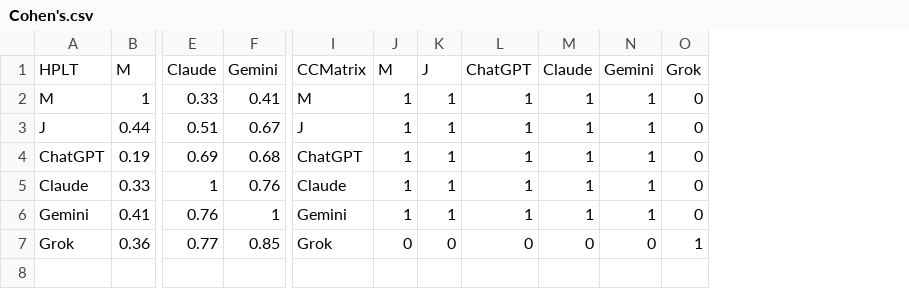
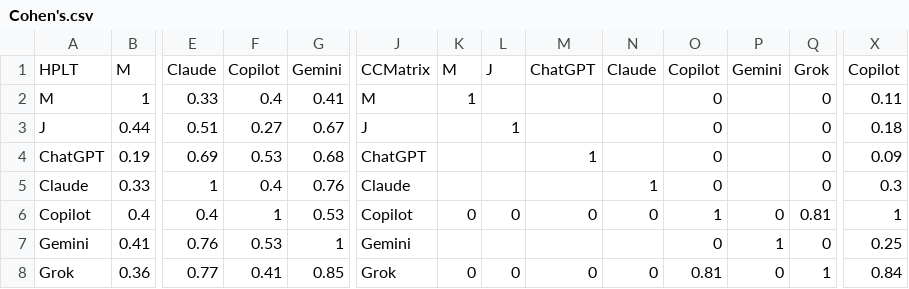
Before and after one commit to andradeM17/Data-quality, a CSV file: LLMs-as-judges/Cohen's.csv, drawn as a sheet; only a part is shown, gaps mark what is left out; addresses are those after the commit; rows hold the shown columns only; the diff names each change by its address in the sheet, - before the commit and + after, or states it on an @@ line.

Commit message:
Added copilot to IAA

```diff
--- a/LLMs-as-judges/Cohen's.csv
+++ b/LLMs-as-judges/Cohen's.csv
+column F, rows 1-5: Copilot | 0.4 | 0.27 | 0.53 | 0.4; rows 7-8: 0.53 | 0.41
+column O, rows 1-5: Copilot | 0 | 0 | 0 | 0; rows 7-8: 0 | 0.81
+column X, rows 1-5: Copilot | 0.11 | 0.18 | 0.09 | 0.3; rows 7-8: 0.25 | 0.84
-L2: 1
+L2: (empty)
-M2:M3: 1
+M2:M3: (empty)
-N2:N4: 1
+N2:N4: (empty)
-P2:P5: 1
+P2:P5: (empty)
-K3:K5: 1
+K3:K5: (empty)
-L4:L5: 1
+L4:L5: (empty)
-M5: 1
+M5: (empty)
+row 6: Copilot | 0.4 | 0.4 | 1 | 0.53 | Copilot | 0 | 0 | 0 | 0 | 1 | 0 | 0.81 | 1
-K7: 1
+K7: (empty)
-L7: 1
+L7: (empty)
-M7: 1
+M7: (empty)
-N7: 1
+N7: (empty)
```
Also changed, not shown: 1 other file.
